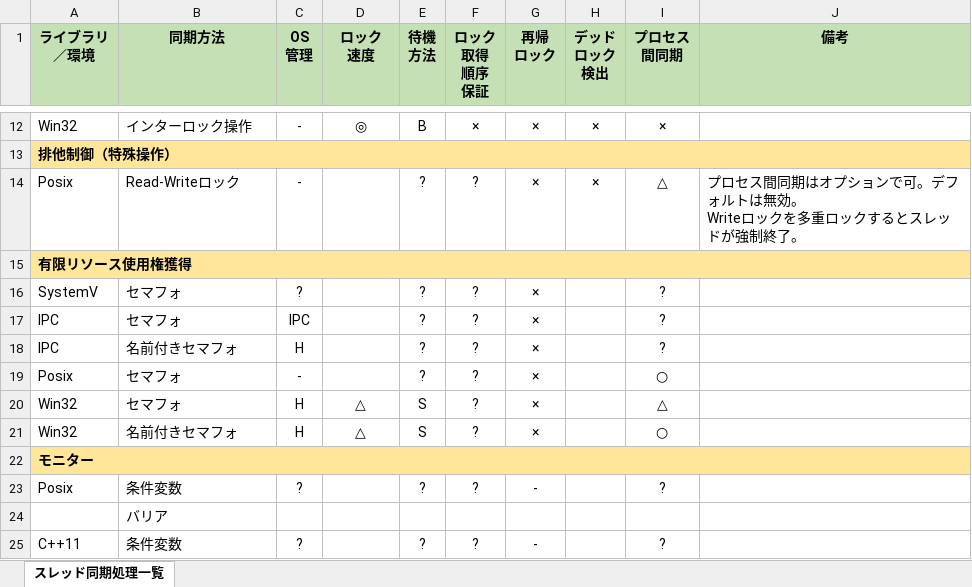
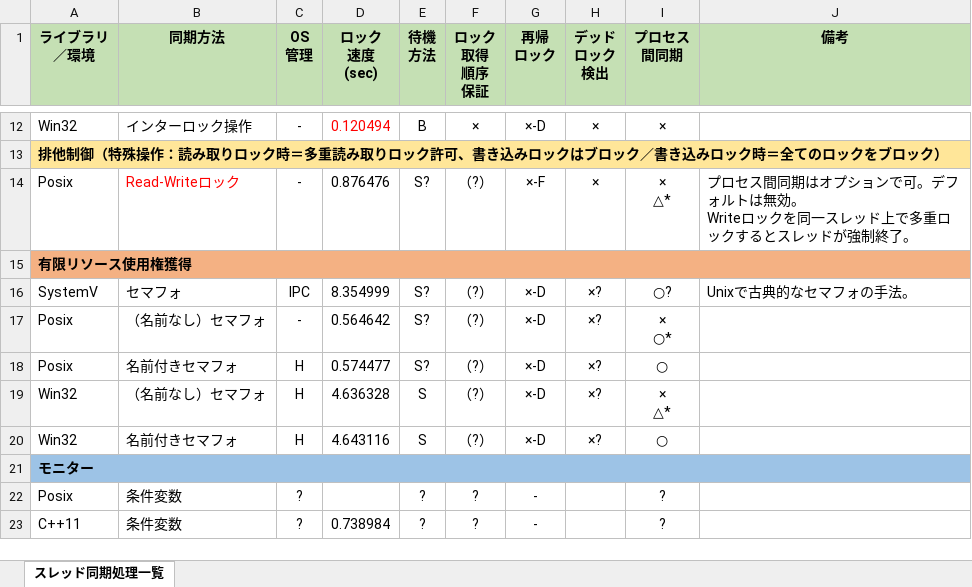
Before and after one commit to gakimaru/public, an Excel workbook: document/仕様・設計書/マルチスレッド制御/_挿入オブジェクト保存用/マルチスレッドプログラミングの基礎/同期処理一覧.xlsx, sheet スレッド同期処理一覧, drawn as a sheet; only a part is shown, gaps mark what is left out; values as stored, in another font and other column widths than the file's, no borders; removed rows and columns are numbered as before the commit, all else as after; ↵ is a line break in a cell; the diff covers the shown part only; the diff names each change by its address in the sheet, - before the commit and + after, or states it on an @@ line.

```diff
--- a/document/仕様・設計書/マルチスレッド制御/_挿入オブジェクト保存用/マルチスレッドプログラミングの基礎/同期処理一覧.xlsx (sheet スレッド同期処理一覧)
+++ b/document/仕様・設計書/マルチスレッド制御/_挿入オブジェクト保存用/マルチスレッドプログラミングの基礎/同期処理一覧.xlsx (sheet スレッド同期処理一覧)
-D1: ロック ↵ 速度
+D1: ロック ↵ 速度 ↵ (sec)
-D12 text colour: black
+D12 text colour: #FF0000
-D12 (ロック 速度 (sec)): ◎
+D12 (ロック 速度 (sec)): 0.120494
-G12 (再帰 ロック): ×
+G12 (再帰 ロック): ×-D
-A13 (ライブラリ ／環境): 排他制御（特殊操作）
+A13 (ライブラリ ／環境): 排他制御（特殊操作：読み取りロック時＝多重読み取りロック許可、書き込みロックはブロック／書き込みロック時＝全てのロックをブロック）
-B14 text colour: black
+B14 text colour: #FF0000
-D14 (ロック 速度 (sec)): (empty)
+D14 (ロック 速度 (sec)): 0.876476
-E14 (待機 方法): ?
+E14 (待機 方法): S?
-F14 (ロック 取得 順序 保証): ?
+F14 (ロック 取得 順序 保証): （?）
-G14 (再帰 ロック): ×
+G14 (再帰 ロック): ×-F
-I14 (プロセス 間同期): △
+I14 (プロセス 間同期): × ↵ △*
-J14 (備考): …ロックを多重ロッ…
+J14 (備考): …ロックを同一スレッド上で多重ロッ…
-A15:J15 fill: #FFE699
+A15:J15 fill: #F4B183
-row 16: SystemV | セマフォ | ? |  | ? | ? | × |  | ?
-row 17: IPC | セマフォ | IPC |  | ? | ? | × |  | ?
-row 18: IPC | 名前付きセマフォ | H |  | ? | ? | × |  | ?
+row 16: SystemV | セマフォ | IPC | 8.354999 | S? | （?） | ×-D | ×? | ○? | Unixで古典的なセマフォの手法。
-B17 (同期方法): セマフォ
+B17 (同期方法): （名前なし）セマフォ
-D17 (ロック 速度 (sec)): (empty)
+D17 (ロック 速度 (sec)): 0.564642
-E17 (待機 方法): ?
+E17 (待機 方法): S?
-F17 (ロック 取得 順序 保証): ?
+F17 (ロック 取得 順序 保証): （?）
-G17 (再帰 ロック): ×
+G17 (再帰 ロック): ×-D
-H17 (デッド ロック 検出): (empty)
+H17 (デッド ロック 検出): ×?
-I17 (プロセス 間同期): ○
+I17 (プロセス 間同期): × ↵ ○*
+row 18: Posix | 名前付きセマフォ | H | 0.574477 | S? | （?） | ×-D | ×? | ○
-B19 (同期方法): セマフォ
+B19 (同期方法): （名前なし）セマフォ
-D19 (ロック 速度 (sec)): △
+D19 (ロック 速度 (sec)): 4.636328
-F19:F20 (ロック 取得 順序 保証): ?
+F19:F20 (ロック 取得 順序 保証): （?）
-G19:G20 (再帰 ロック): ×
+G19:G20 (再帰 ロック): ×-D
-H19:H20 (デッド ロック 検出): (empty)
+H19:H20 (デッド ロック 検出): ×?
-I19 (プロセス 間同期): △
+I19 (プロセス 間同期): × ↵ △*
-D20 (ロック 速度 (sec)): △
+D20 (ロック 速度 (sec)): 4.643116
-A21:J21 fill: #FFE699
+A21:J21 fill: #9DC3E6
-row 24:  | バリア
-D23 (ロック 速度 (sec)): (empty)
+D23 (ロック 速度 (sec)): 0.738984
```
Also changed, not shown: 9 added rows, 43 edited cells and cell formats elsewhere in this sheet, 23 other files.
